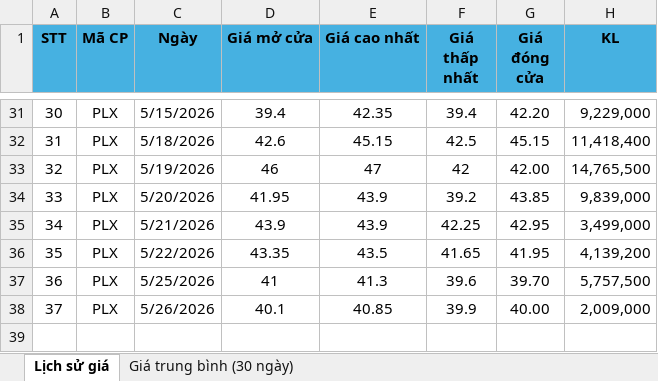
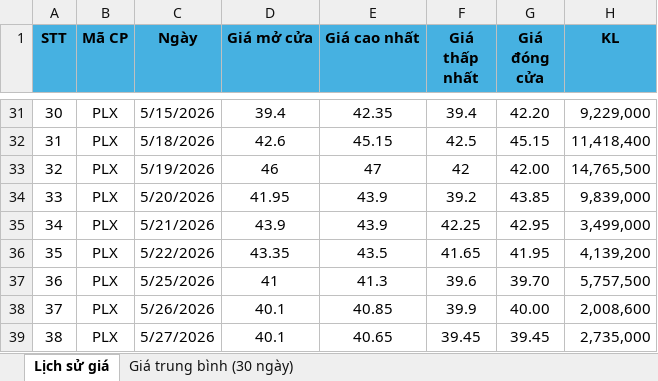
Before and after one commit to nmh21102003-a11y/plx-analytics-web, an Excel workbook: Du_lieu_PLX.xlsx, sheet Lịch sử giá, drawn as a sheet; only a part is shown, gaps mark what is left out; values as stored, in another font and other column widths than the file's, no borders; the diff names each change by its address in the sheet, - before the commit and + after, or states it on an @@ line.

Commit message:
Add files via upload

```diff
--- a/Du_lieu_PLX.xlsx (sheet Lịch sử giá)
+++ b/Du_lieu_PLX.xlsx (sheet Lịch sử giá)
-H38 (KL): 2,009,000
+H38 (KL): 2,008,600
+row 39: 38 | PLX | 5/27/2026 | 40.1 | 40.65 | 39.45 | 39.45 | 2,735,000
```
Also changed, not shown: sheet Giá trung bình (30 ngày).
